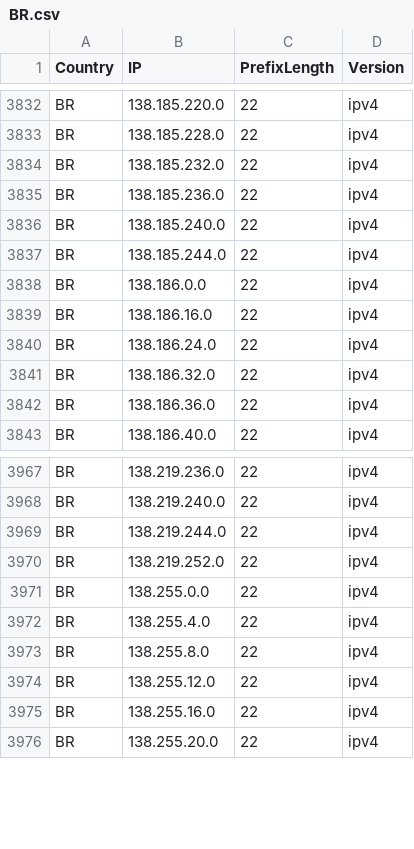
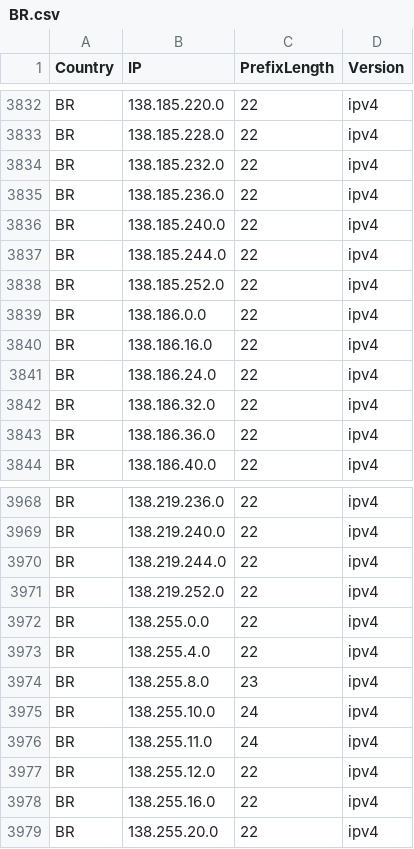
Before and after one commit to Palasito/Official-IANA-IP-blocks, a CSV file: CSV/IPV4/BR.csv, drawn as a sheet; only a part is shown, gaps mark what is left out.

Commit message:
updating sources and list

```diff
--- a/CSV/IPV4/BR.csv
+++ b/CSV/IPV4/BR.csv
@@ -3837,2 +3837,3 @@ BR,138.185.240.0,22,ipv4
 BR,138.185.244.0,22,ipv4
+BR,138.185.252.0,22,ipv4
 BR,138.186.0.0,22,ipv4
@@ -3972,3 +3973,5 @@ BR,138.255.0.0,22,ipv4
 BR,138.255.4.0,22,ipv4
-BR,138.255.8.0,22,ipv4
+BR,138.255.8.0,23,ipv4
+BR,138.255.10.0,24,ipv4
+BR,138.255.11.0,24,ipv4
 BR,138.255.12.0,22,ipv4
```
Also changed, not shown: CSV/IPV4/BJ.csv, CSV/IPV4/CA.csv, 47 other files.
